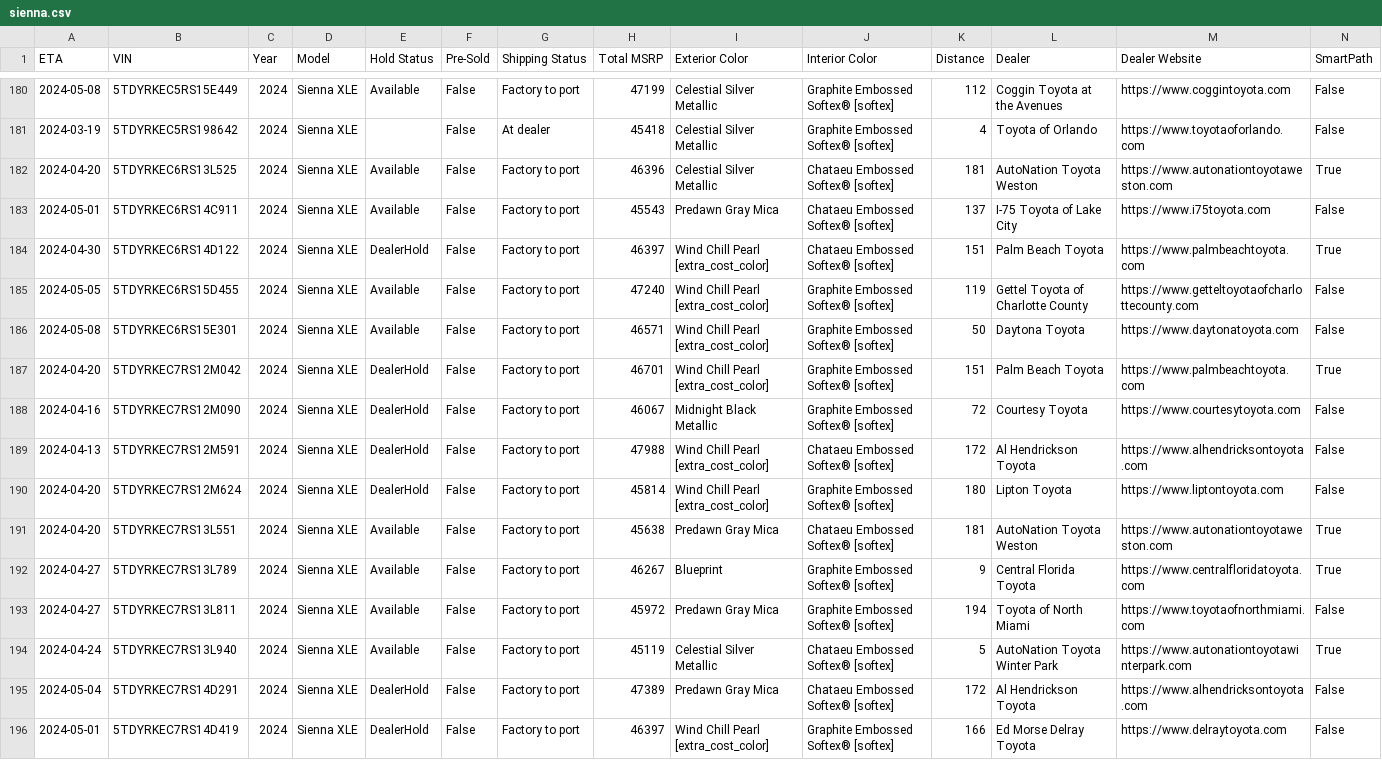
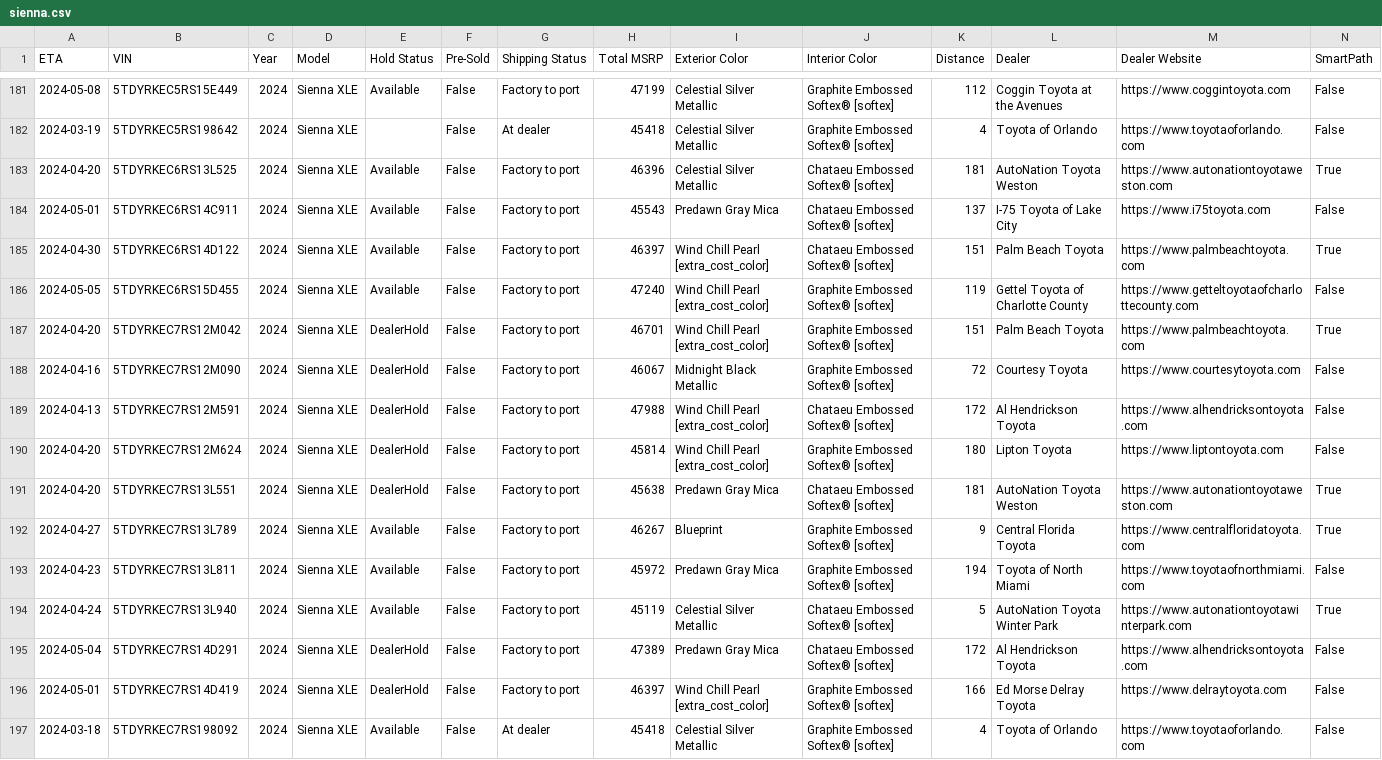
Before and after one commit to ianko/sienna_grabber, a CSV file: output/sienna.csv, drawn as a sheet; only a part is shown, gaps mark what is left out; the shorter side is filled out with more unchanged rows; removed rows and columns are numbered as before the commit, all else as after; rows hold the shown columns only; the diff covers the shown part only; the diff names each change by its address in the sheet, - before the commit and + after, or states it on an @@ line.

Commit message:
Updating siennas data: Wed Mar 20 13:23:37 UTC 2024

```diff
--- a/output/sienna.csv
+++ b/output/sienna.csv
-E185 (Hold Status): DealerHold
+E185 (Hold Status): Available
-row 186: 2024-05-08 | 5TDYRKEC6RS15E301 | 2024 | Sienna XLE | Available | False | Factory to port | 46571 | Wind Chill Pearl [extra_cost_color] | Graphite Embossed Softex® [softex] | 50 | Daytona Toyota | https://www.daytonatoyota.com | False
-E191 (Hold Status): Available
+E191 (Hold Status): DealerHold
-A193 (ETA): 2024-04-27
+A193 (ETA): 2024-04-23
```
Also changed, not shown: 4 added rows, 3 removed rows and 48 edited cells elsewhere in this file, 1 other file.
